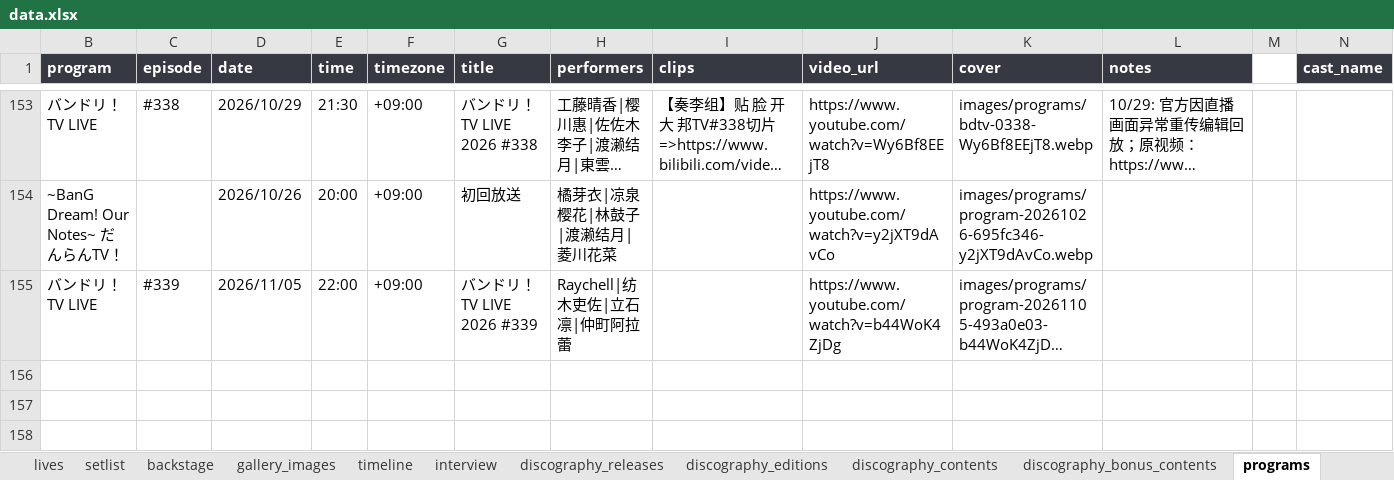
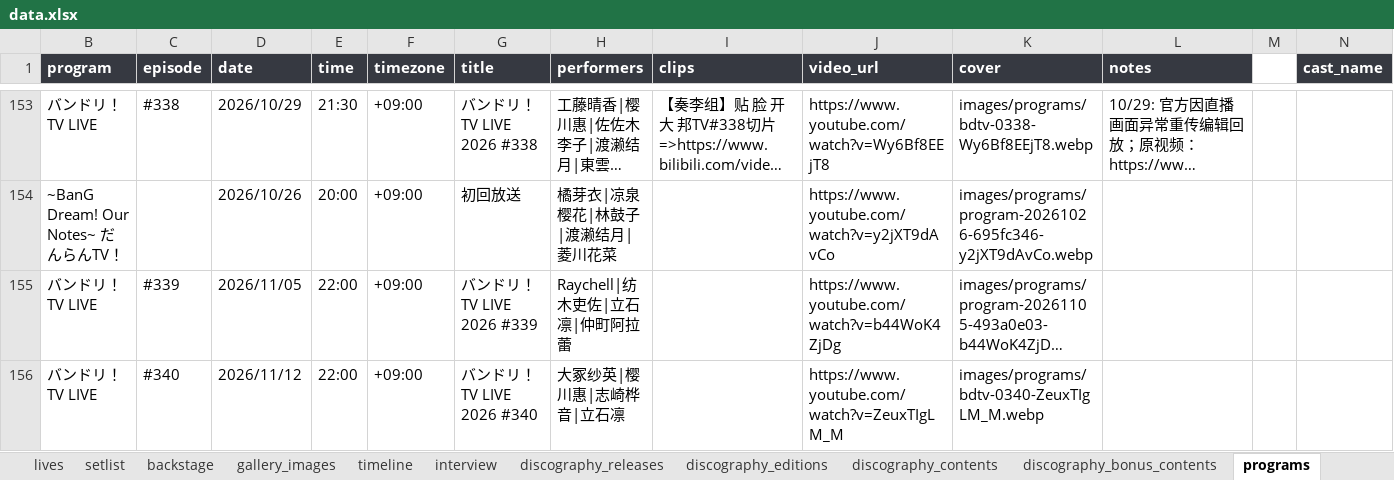
Before and after one commit to yuminle159/MujicaTimeLineWeb, an Excel workbook: _data/data.xlsx, sheet programs, drawn as a sheet; only a part is shown, gaps mark what is left out; long unchanged cells end in …; values as stored, in another font and other column widths than the file's, no borders; rows hold the shown columns only; the diff names each change by its address in the sheet, - before the commit and + after, or states it on an @@ line.

```diff
--- a/_data/data.xlsx (sheet programs)
+++ b/_data/data.xlsx (sheet programs)
+row 156: バンドリ！TV LIVE | #340 | 2026/11/12 | 22:00 | +09:00 | バンドリ！TV LIVE 2026 #340 | 大冢纱英|樱川惠|志崎桦音|立石凛 |  | https://www.youtube.com/watch?v=ZeuxTIgLM_M | images/programs/bdtv-0340-ZeuxTIgLM_M.webp
```
Also changed, not shown: sheet timeline, hidden cells, 19 other files.
